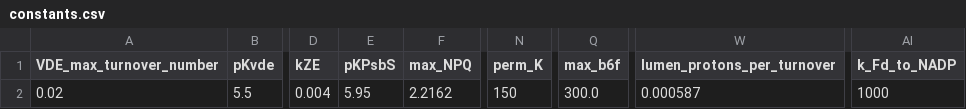
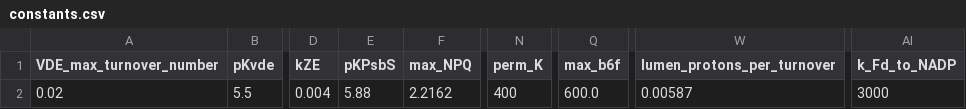
Before and after one commit to panpancui1230/photosynthesis_Brassica_napus, a CSV file: model/data/constants.csv, drawn as a sheet; only a part is shown, gaps mark what is left out; the diff names each change by its address in the sheet, - before the commit and + after, or states it on an @@ line.

```diff
--- a/model/data/constants.csv
+++ b/model/data/constants.csv
-E2 (pKPsbS): 5.95
+E2 (pKPsbS): 5.88
-N2 (perm_K): 150
+N2 (perm_K): 400
-Q2 (max_b6f): 300.0
+Q2 (max_b6f): 600.0
-W2 (lumen_protons_per_turnover): 0.000587
+W2 (lumen_protons_per_turnover): 0.00587
-AI2 (k_Fd_to_NADP): 1000
+AI2 (k_Fd_to_NADP): 3000
```
Also changed, not shown: model/data/initial_states.csv, model/ms28_QY_data.csv, 5 other files.
